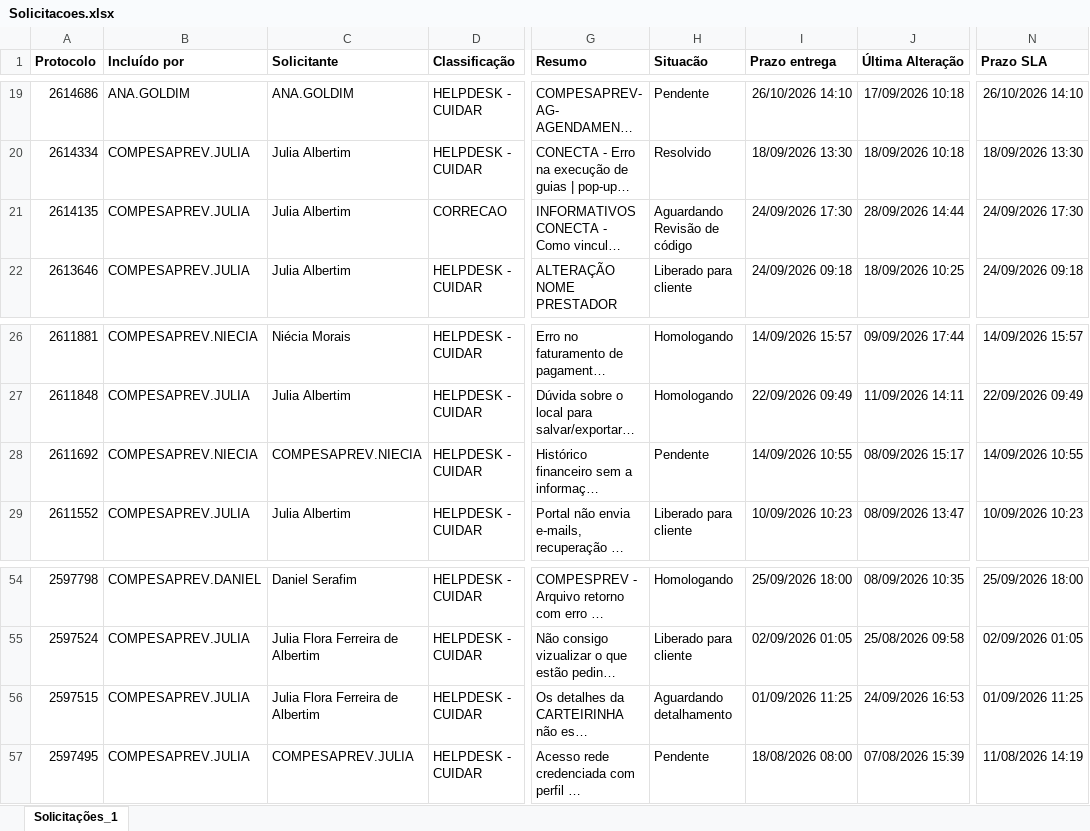
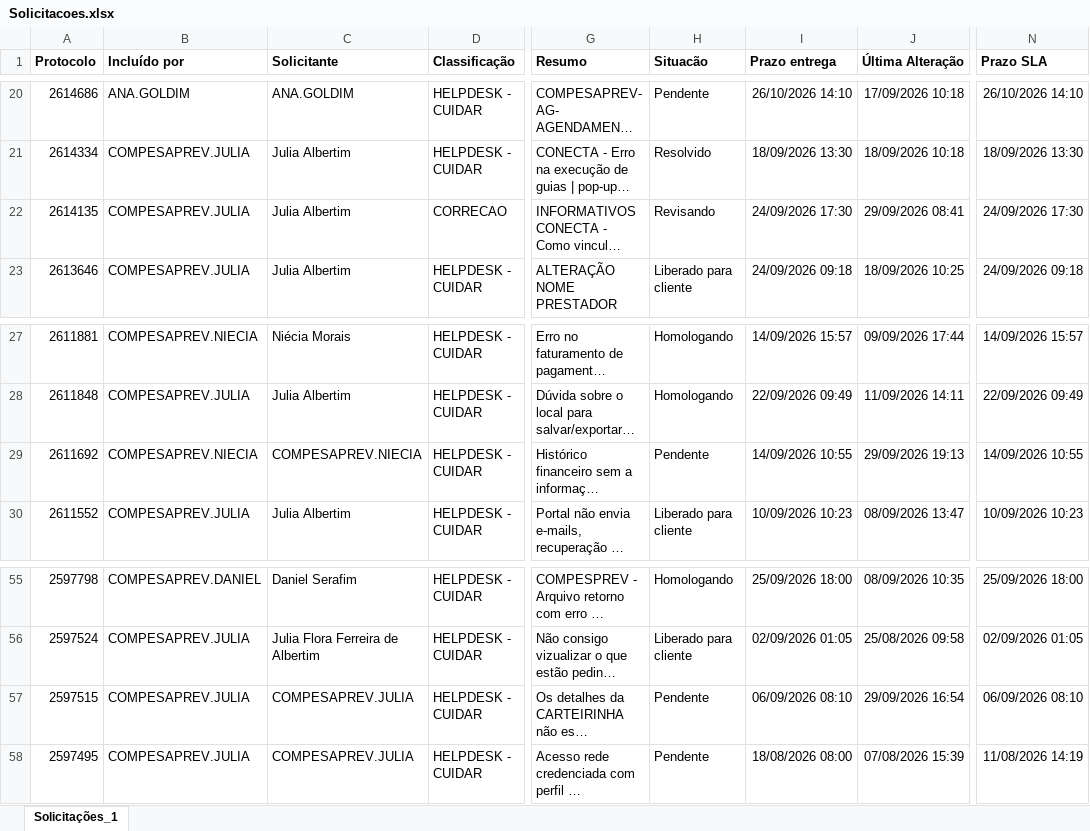
Before and after one commit to Julia-Albertim/Acompanhamento-Siscon, an Excel workbook: Solicitacoes.xlsx, sheet Solicitações_1, drawn as a sheet; only a part is shown, gaps mark what is left out; long unchanged cells end in …; values as stored, in another font and other column widths than the file's, no borders; addresses are those after the commit; the diff covers the shown part only; the diff names each change by its address in the sheet, - before the commit and + after, or states it on an @@ line.

```diff
--- a/Solicitacoes.xlsx (sheet Solicitações_1)
+++ b/Solicitacoes.xlsx (sheet Solicitações_1)
-H22 (Situacão): Aguardando Revisão de código
+H22 (Situacão): Revisando
-J22 (Última Alteração): 28/09/2026 14:44
+J22 (Última Alteração): 29/09/2026 08:41
-J29 (Última Alteração): 08/09/2026 15:17
+J29 (Última Alteração): 29/09/2026 19:13
-C57 (Solicitante): Julia Flora Ferreira de Albertim
+C57 (Solicitante): COMPESAPREV.JULIA
-H57 (Situacão): Aguardando detalhamento
+H57 (Situacão): Pendente
-I57 (Prazo entrega): 01/09/2026 11:25
+I57 (Prazo entrega): 06/09/2026 08:10
-J57 (Última Alteração): 24/09/2026 16:53
+J57 (Última Alteração): 29/09/2026 16:54
-N57 (Prazo SLA): 01/09/2026 11:25
+N57 (Prazo SLA): 06/09/2026 08:10
```
Also changed, not shown: 1 added row and 30 edited cells elsewhere in this sheet.
